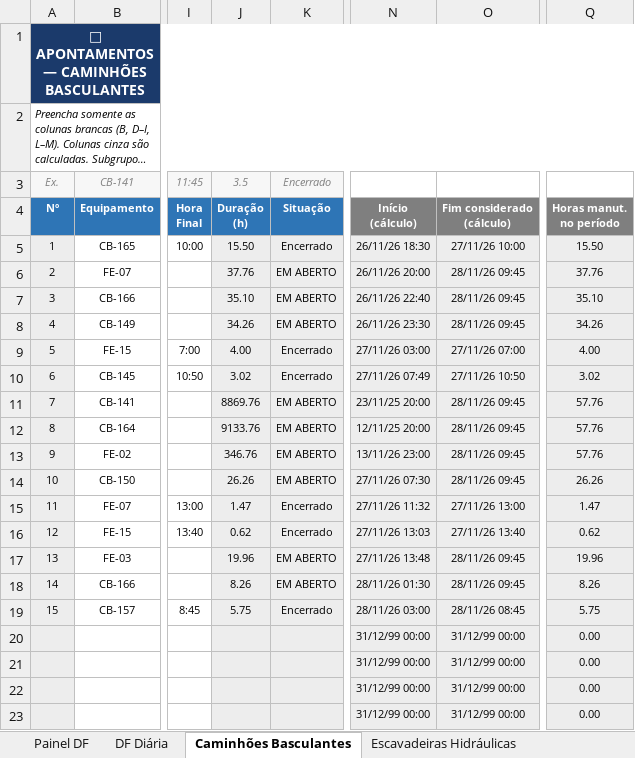
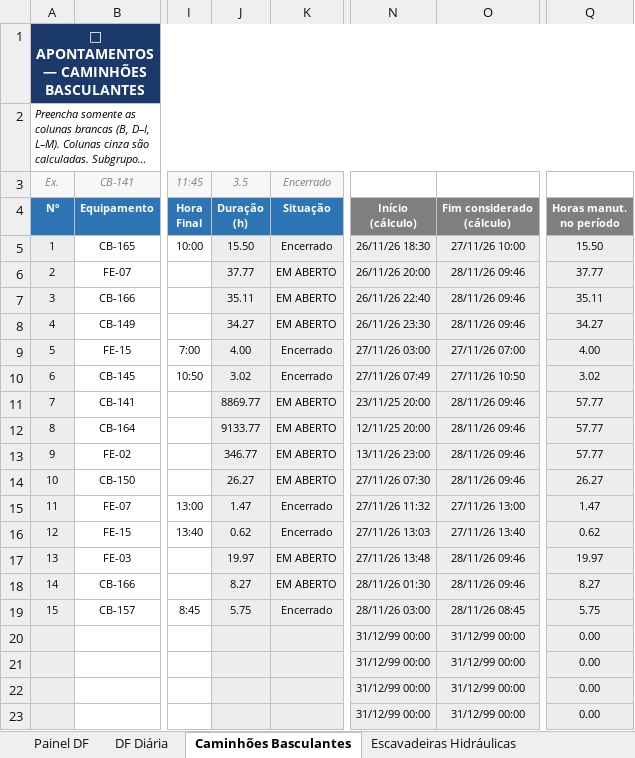
Before and after one commit to Plenz-code/BI-MANUTENCAO, an Excel workbook: planilha.xlsx, sheet Caminhões Basculantes, drawn as a sheet; only a part is shown, gaps mark what is left out; long unchanged cells end in …; values as stored, in another font and other column widths than the file's, no borders; conditional formats not drawn; the diff names each change by its address in the sheet, - before the commit and + after, or states it on an @@ line.

```diff
--- a/planilha.xlsx (sheet Caminhões Basculantes)
+++ b/planilha.xlsx (sheet Caminhões Basculantes)
-J6: 37.76
+J6: 37.77
-O6:O8: 28/11/26 09:45
+O6:O8: 28/11/26 09:46
-Q6: 37.76
+Q6: 37.77
-J7: 35.10
+J7: 35.11
-Q7: 35.10
+Q7: 35.11
-J8: 34.26
+J8: 34.27
-Q8: 34.26
+Q8: 34.27
-J11: 8869.76
+J11: 8869.77
-O11:O14: 28/11/26 09:45
+O11:O14: 28/11/26 09:46
-Q11:Q13: 57.76
+Q11:Q13: 57.77
-J12: 9133.76
+J12: 9133.77
-J13: 346.76
+J13: 346.77
-J14: 26.26
+J14: 26.27
-Q14: 26.26
+Q14: 26.27
-J17: 19.96
+J17: 19.97
-O17:O18: 28/11/26 09:45
+O17:O18: 28/11/26 09:46
-Q17: 19.96
+Q17: 19.97
-J18: 8.26
+J18: 8.27
-Q18: 8.26
+Q18: 8.27
```
Also changed, not shown: sheet Painel DF, sheet Escavadeiras Hidráulicas, sheet DF Diária, charts or pictures.
